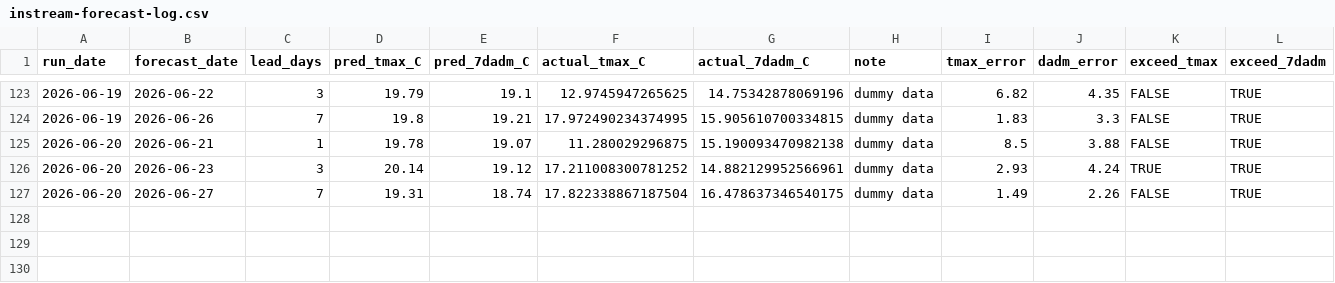
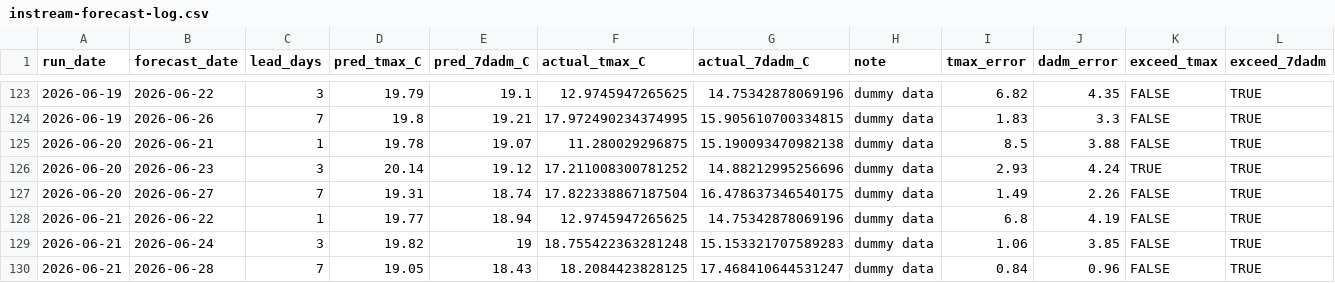
Before and after one commit to FlowWest/whychusModel, a CSV file: output/instream-forecast-log.csv, drawn as a sheet; only a part is shown, gaps mark what is left out.

```diff
--- a/output/instream-forecast-log.csv
+++ b/output/instream-forecast-log.csv
@@ -125,3 +125,6 @@ run_date,forecast_date,lead_days,pred_tmax_C,pred_7dadm_C,actual_tmax_C,actual_7
 2026-06-20,2026-06-21,1,19.78,19.07,11.280029296875,15.190093470982138,dummy data,8.5,3.88,FALSE,TRUE
-2026-06-20,2026-06-23,3,20.14,19.12,17.211008300781252,14.882129952566961,dummy data,2.93,4.24,TRUE,TRUE
+2026-06-20,2026-06-23,3,20.14,19.12,17.211008300781252,14.88212995256696,dummy data,2.93,4.24,TRUE,TRUE
 2026-06-20,2026-06-27,7,19.31,18.74,17.822338867187504,16.478637346540175,dummy data,1.49,2.26,FALSE,TRUE
+2026-06-21,2026-06-22,1,19.77,18.94,12.9745947265625,14.75342878069196,dummy data,6.8,4.19,FALSE,TRUE
+2026-06-21,2026-06-24,3,19.82,19,18.755422363281248,15.153321707589283,dummy data,1.06,3.85,FALSE,TRUE
+2026-06-21,2026-06-28,7,19.05,18.43,18.2084423828125,17.468410644531247,dummy data,0.84,0.96,FALSE,TRUE
```
Also changed, not shown: output/feat-7dadm-log.csv, output/feat-tmax-log.csv, 1 other file.
